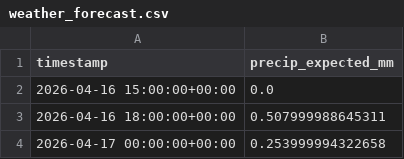
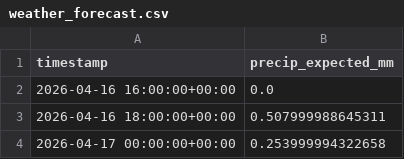
Before and after one commit to easipes2021/Illinois-River-Predictor, a CSV file: weather_forecast.csv, drawn as a sheet; only a part is shown.

```diff
--- a/weather_forecast.csv
+++ b/weather_forecast.csv
@@ -1,3 +1,3 @@
 timestamp,precip_expected_mm
-2026-04-16 15:00:00+00:00,0.0
+2026-04-16 16:00:00+00:00,0.0
 2026-04-16 18:00:00+00:00,0.507999988645311
```
Also changed, not shown: illinois_river_network.csv, master_training_data.csv, 5 other files.
